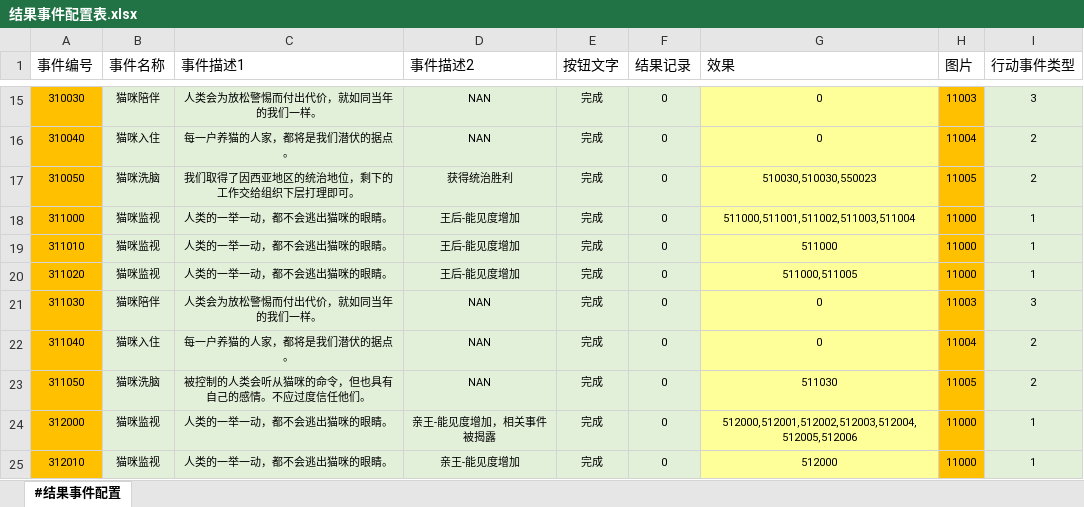
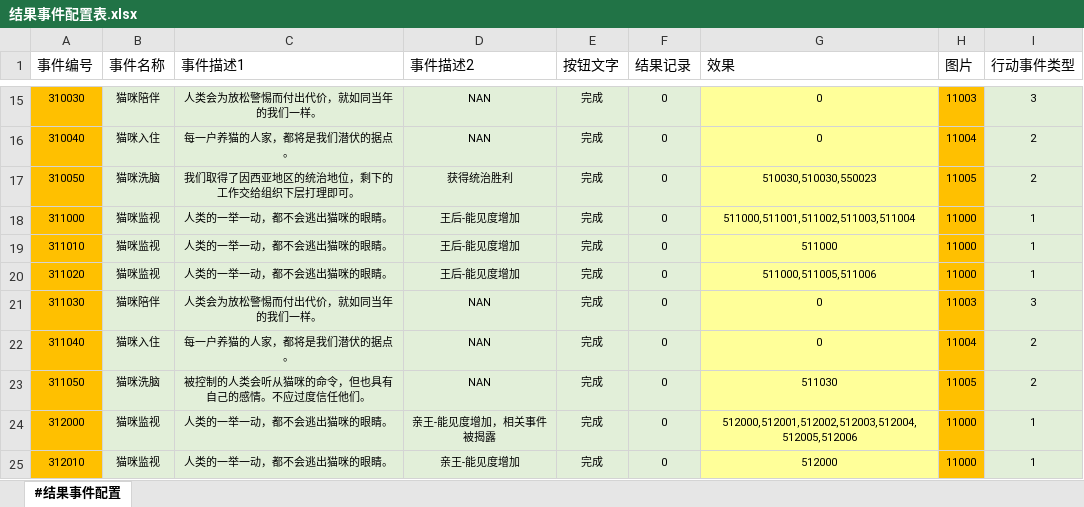
Before and after one commit to RadiumLZhang/Free-Casonry, an Excel workbook: ExcelConfig/pbjson/excel/结果事件配置表.xlsx, sheet #结果事件配置, drawn as a sheet; only a part is shown, gaps mark what is left out; values as stored, in another font and other column widths than the file's, no borders; the diff names each change by its address in the sheet, - before the commit and + after, or states it on an @@ line.

```diff
--- a/ExcelConfig/pbjson/excel/结果事件配置表.xlsx (sheet #结果事件配置)
+++ b/ExcelConfig/pbjson/excel/结果事件配置表.xlsx (sheet #结果事件配置)
-G20 (效果): 511000,511005
+G20 (效果): 511000,511005,511006
```
Also changed, not shown: ExcelConfig/pbjson/excel/应用效果表.xlsx, 2 other files.
